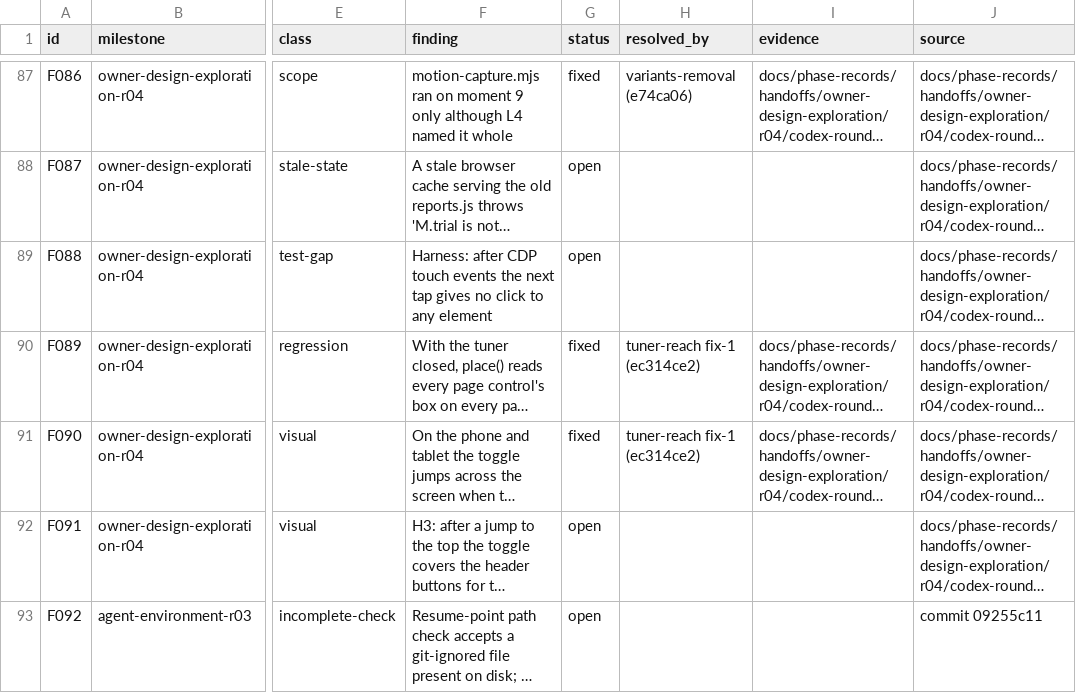
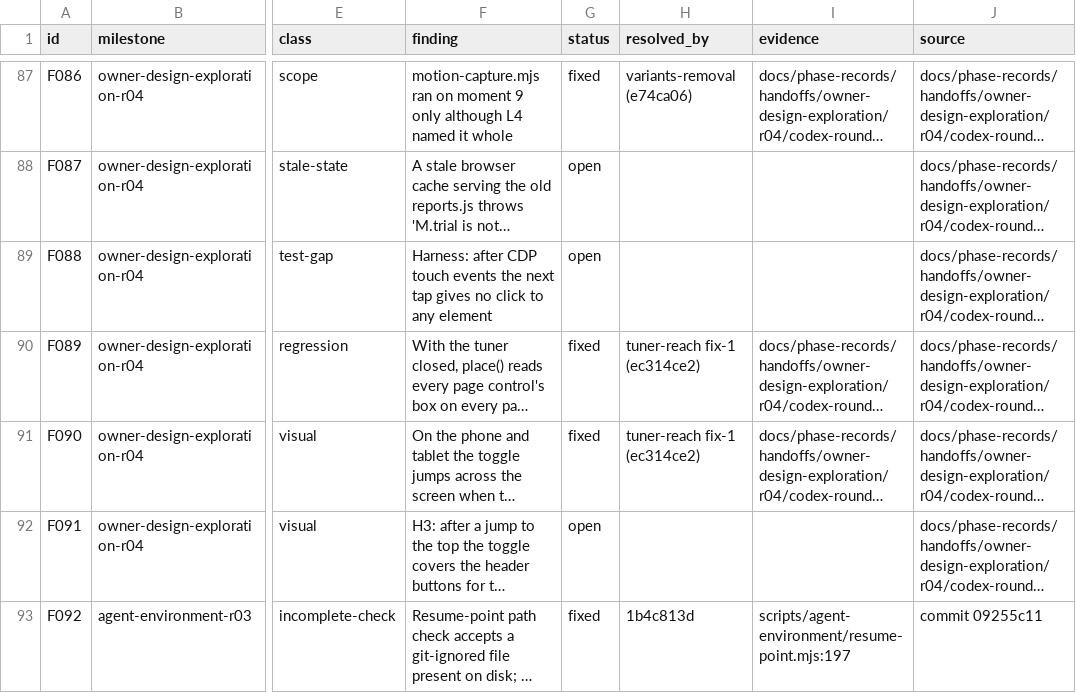
Before and after one commit to zsnqi/fitway, a TSV file: docs/phase-records/handoffs/agent-environment/findings.tsv, drawn as a sheet; only a part is shown, gaps mark what is left out; long unchanged cells end in …; the diff names each change by its address in the sheet, - before the commit and + after, or states it on an @@ line.

```diff
--- a/docs/phase-records/handoffs/agent-environment/findings.tsv
+++ b/docs/phase-records/handoffs/agent-environment/findings.tsv
-G93 (status): open
+G93 (status): fixed
-H93 (resolved_by): (empty)
+H93 (resolved_by): 1b4c813d
-I93 (evidence): (empty)
+I93 (evidence): scripts/agent-environment/resume-point.mjs:197
```
Also changed, not shown: 2 other files.
